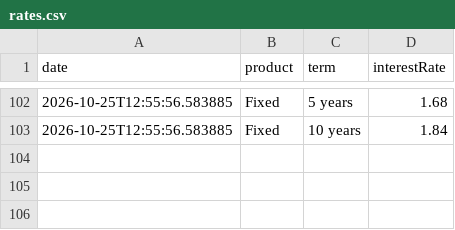
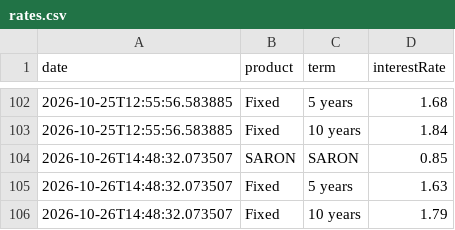
Before and after one commit to Flo3561/viac_mortgages_interest_rate_scraper, a CSV file: data/rates.csv, drawn as a sheet; only a part is shown, gaps mark what is left out; the diff names each change by its address in the sheet, - before the commit and + after, or states it on an @@ line.

```diff
--- a/data/rates.csv
+++ b/data/rates.csv
+row 104: 2026-10-26T14:48:32.073507 | SARON | SARON | 0.85
+row 105: 2026-10-26T14:48:32.073507 | Fixed | 5 years | 1.63
+row 106: 2026-10-26T14:48:32.073507 | Fixed | 10 years | 1.79
```
